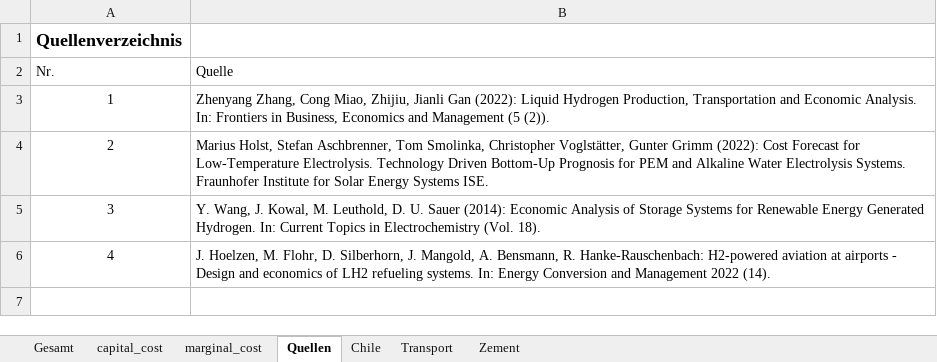
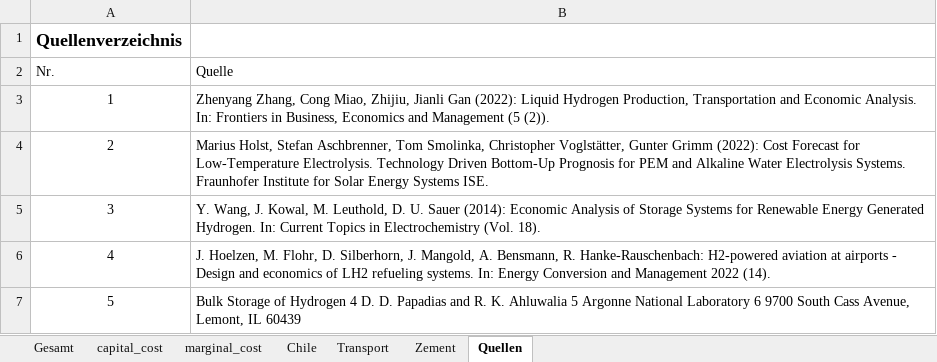
Before and after one commit to cgipser/DWE, an Excel workbook: data/Inputs_Modell.xlsx, sheet Quellen, drawn as a sheet; values as stored, in another font and other column widths than the file's, no borders; table styles not drawn; the diff names each change by its address in the sheet, - before the commit and + after, or states it on an @@ line.

```diff
--- a/data/Inputs_Modell.xlsx (sheet Quellen)
+++ b/data/Inputs_Modell.xlsx (sheet Quellen)
@@ sheet tab order changed: Gesamt | capital_cost | marginal_cost | Chile | Transport | Zement | Quellen @@
+row 7: 5 | Bulk Storage of Hydrogen 4 D. D. Papadias and R. K. Ahluwalia 5 Argonne National Laboratory 6 9700 South Cass Avenue, Lemont, IL 60439
```
Also changed, not shown: sheet Gesamt, sheet Chile, sheet marginal_cost, sheet capital_cost, hidden cells, 1 other file.
